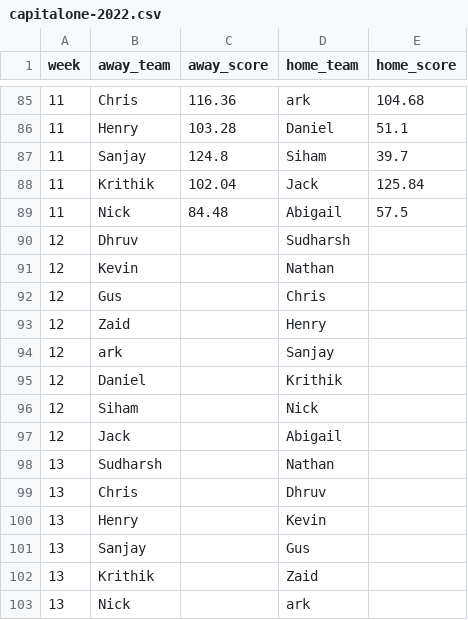
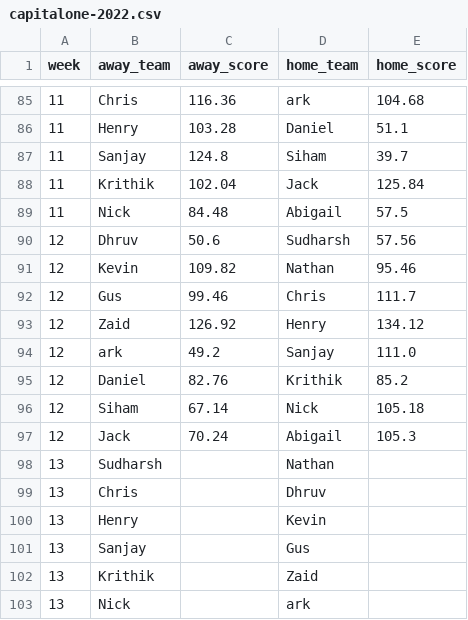
Before and after one commit to jackarnold84/fantasy-forecaster, a CSV file: processed_data/capitalone-2022.csv, drawn as a sheet; only a part is shown, gaps mark what is left out.

```diff
--- a/processed_data/capitalone-2022.csv
+++ b/processed_data/capitalone-2022.csv
@@ -89,10 +89,10 @@ week,away_team,away_score,home_team,home_score
 11,Nick,84.48,Abigail,57.5
-12,Dhruv,,Sudharsh,
-12,Kevin,,Nathan,
-12,Gus,,Chris,
-12,Zaid,,Henry,
-12,ark,,Sanjay,
-12,Daniel,,Krithik,
-12,Siham,,Nick,
-12,Jack,,Abigail,
+12,Dhruv,50.6,Sudharsh,57.56
+12,Kevin,109.82,Nathan,95.46
+12,Gus,99.46,Chris,111.7
+12,Zaid,126.92,Henry,134.12
+12,ark,49.2,Sanjay,111.0
+12,Daniel,82.76,Krithik,85.2
+12,Siham,67.14,Nick,105.18
+12,Jack,70.24,Abigail,105.3
 13,Sudharsh,,Nathan,
```
Also changed, not shown: data/capitalone-2022.csv, data/morton-2022.csv, 7 other files.
